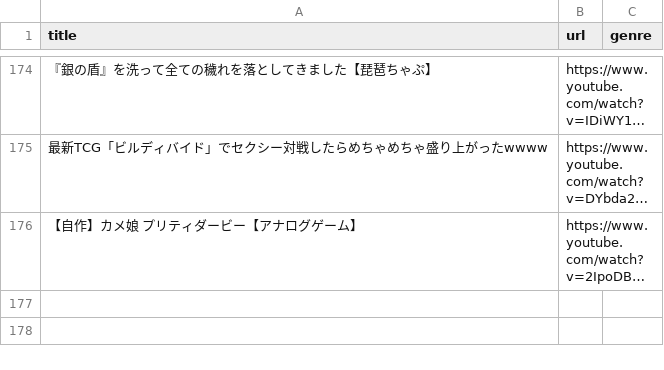
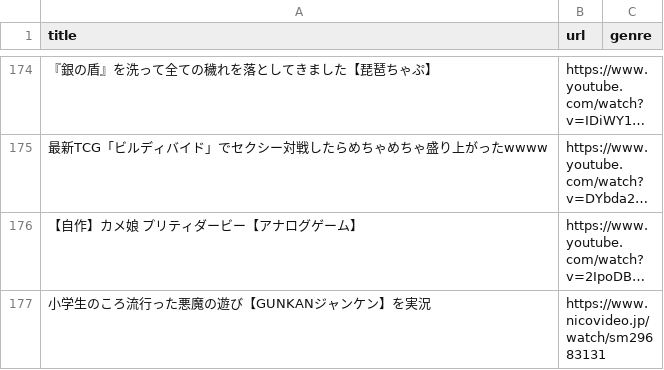
Before and after one commit to shi1268/Biwachap15gacha, a CSV file: challenge_videos.csv, drawn as a sheet; only a part is shown, gaps mark what is left out; long unchanged cells end in …; the diff names each change by its address in the sheet, - before the commit and + after, or states it on an @@ line.

```diff
--- a/challenge_videos.csv
+++ b/challenge_videos.csv
+row 177: 小学生のころ流行った悪魔の遊び【GUNKANジャンケン】を実況 | https://www.nicovideo.jp/watch/sm29683131
```
Also changed, not shown: cutin_videos.csv, game_videos.csv.
